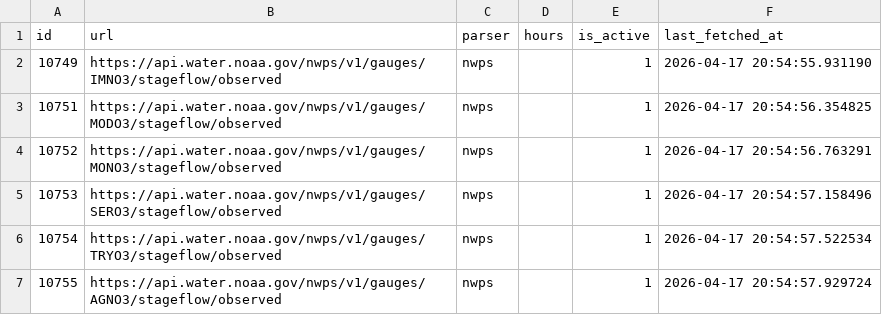
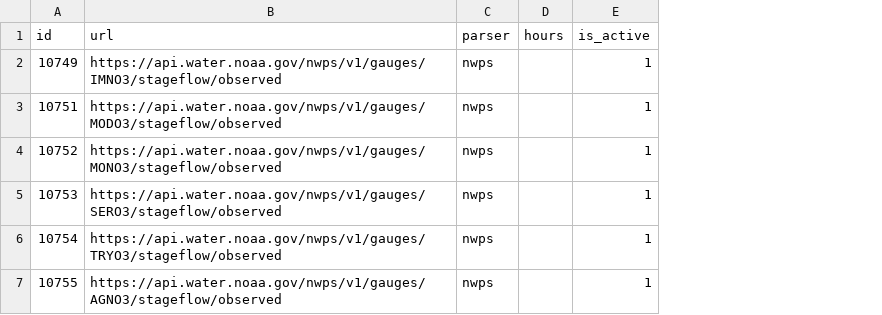
Before and after one commit to mousebrains/kayak_python, a CSV file: data/db/fetch_url.csv, drawn as a sheet; only a part is shown; removed rows and columns are numbered as before the commit, all else as after; the diff covers the shown part only; the diff names each change by its address in the sheet, - before the commit and + after, or states it on an @@ line.

```diff
--- a/data/db/fetch_url.csv
+++ b/data/db/fetch_url.csv
-column F (last_fetched_at), rows 2-7: 2026-04-17 20:54:55.931190 | 2026-04-17 20:54:56.354825 | 2026-04-17 20:54:56.763291 | 2026-04-17 20:54:57.158496 | 2026-04-17 20:54:57.522534 | 2026-04-17 20:54:57.929724
```
Also changed, not shown: 1 added row and 7 removed rows elsewhere in this file, data/db/gauge.csv, data/db/gauge_source.csv, 3 other files.
